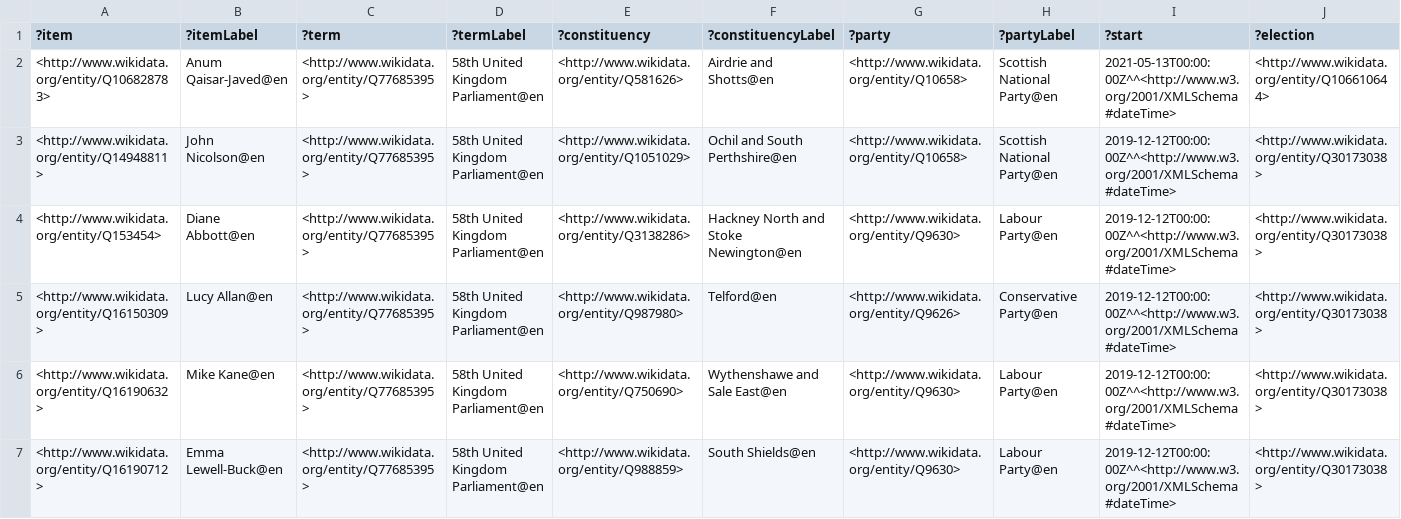
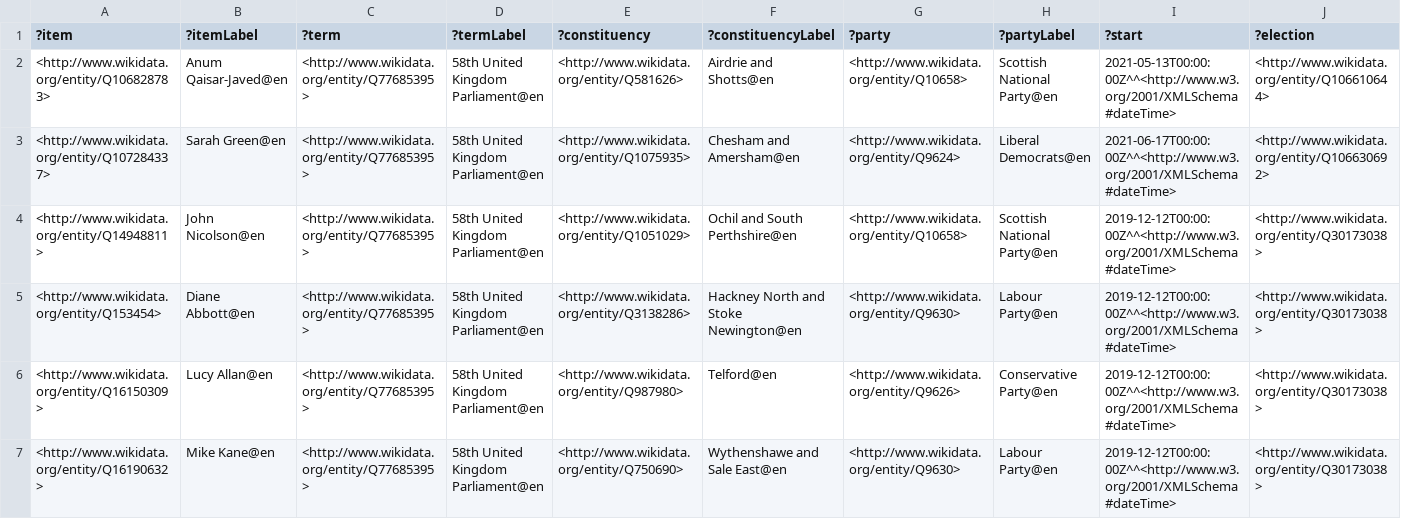
Before and after one commit to generalist/parliament, a TSV file: Q77685926.tsv, drawn as a sheet; only a part is shown; the shorter side is filled out with more unchanged rows; rows hold the shown columns only; the diff names each change by its address in the sheet, - before the commit and + after, or states it on an @@ line.

Commit message:
Add files via upload

```diff
--- a/Q77685926.tsv
+++ b/Q77685926.tsv
+row 3: <http://www.wikidata.org/entity/Q107284337> | Sarah Green@en | <http://www.wikidata.org/entity/Q77685395> | 58th United Kingdom Parliament@en | <http://www.wikidata.org/entity/Q1075935> | Chesham and Amersham@en | <http://www.wikidata.org/entity/Q9624> | Liberal Democrats@en | 2021-06-17T00:00:00Z^^<http://www.w3.org/2001/XMLSchema#dateTime> | <http://www.wikidata.org/entity/Q106630692>
```
